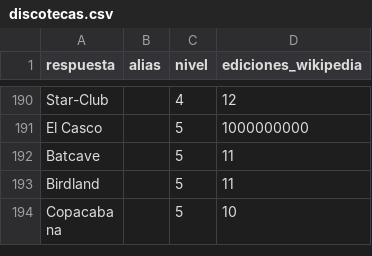
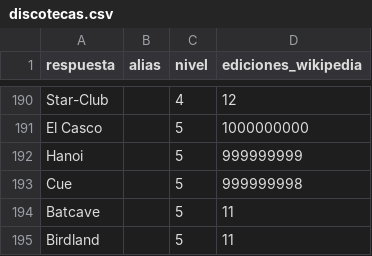
Before and after one commit to norahmartinn/sabihondo, a CSV file: datos/siete/discotecas.csv, drawn as a sheet; only a part is shown, gaps mark what is left out; the shorter side is filled out with more unchanged rows.

Commit message:
Discotecas: Hanoi y Cue

```diff
--- a/datos/siete/discotecas.csv
+++ b/datos/siete/discotecas.csv
@@ -191,2 +191,4 @@ Star-Club;;4;12
 El Casco;;5;1000000000
+Hanoi;;5;999999999
+Cue;;5;999999998
 Batcave;;5;11
```
Also changed, not shown: 3 other files.
